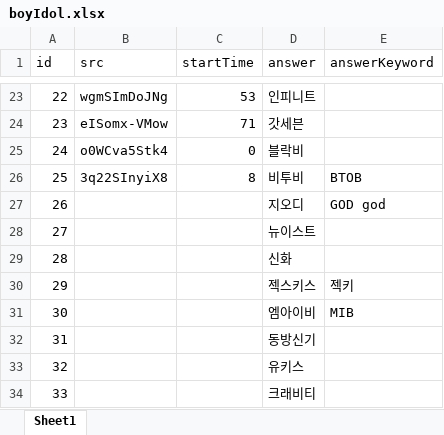
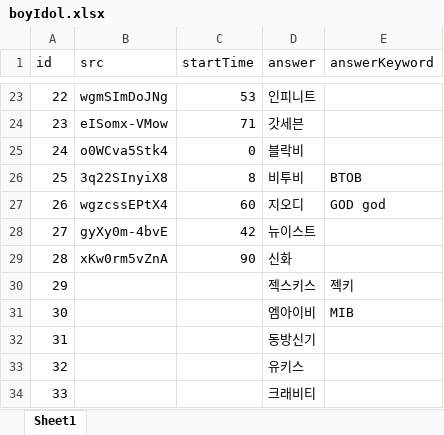
Before and after one commit to YMGYM/speedQuizRails, an Excel workbook: Questions/boyIdol.xlsx, sheet Sheet1, drawn as a sheet; only a part is shown, gaps mark what is left out; values as stored, in another font and other column widths than the file's, no borders; the diff names each change by its address in the sheet, - before the commit and + after, or states it on an @@ line.

Commit message:
add questions

```diff
--- a/Questions/boyIdol.xlsx (sheet Sheet1)
+++ b/Questions/boyIdol.xlsx (sheet Sheet1)
-B27 (src): (empty)
+B27 (src): wgzcssEPtX4
-C27 (startTime): (empty)
+C27 (startTime): 60
-B28 (src): (empty)
+B28 (src): gyXy0m-4bvE
-C28 (startTime): (empty)
+C28 (startTime): 42
-B29 (src): (empty)
+B29 (src): xKw0rm5vZnA
-C29 (startTime): (empty)
+C29 (startTime): 90
```
Also changed, not shown: 1 other file.
